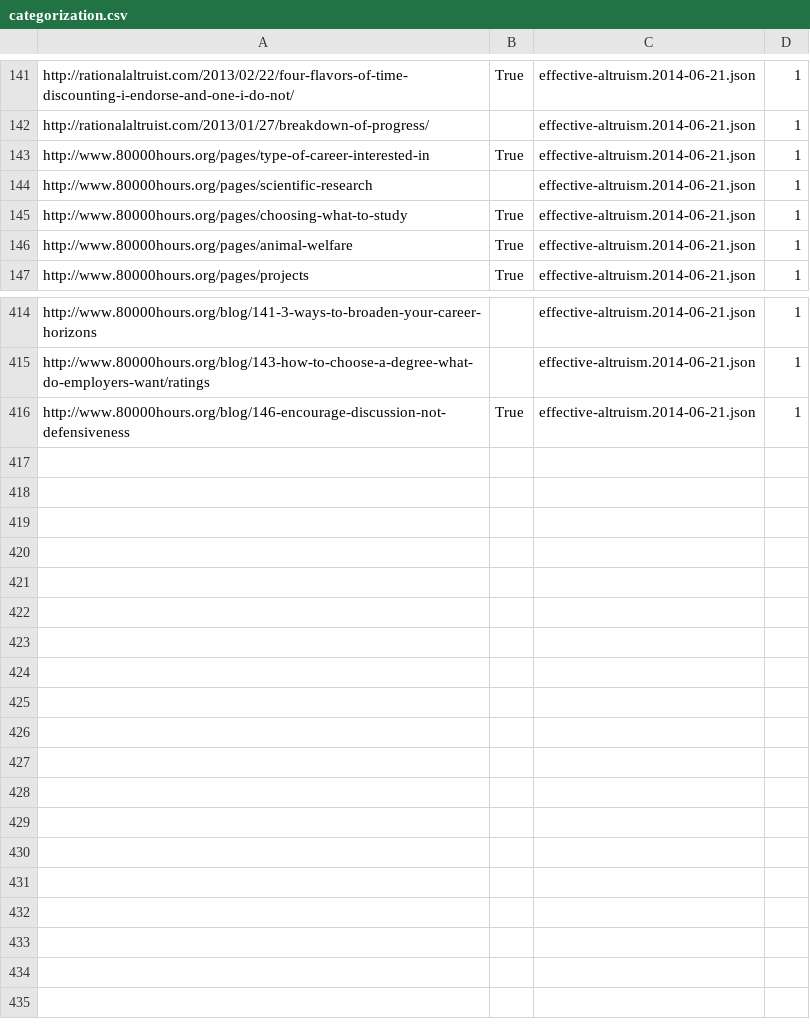
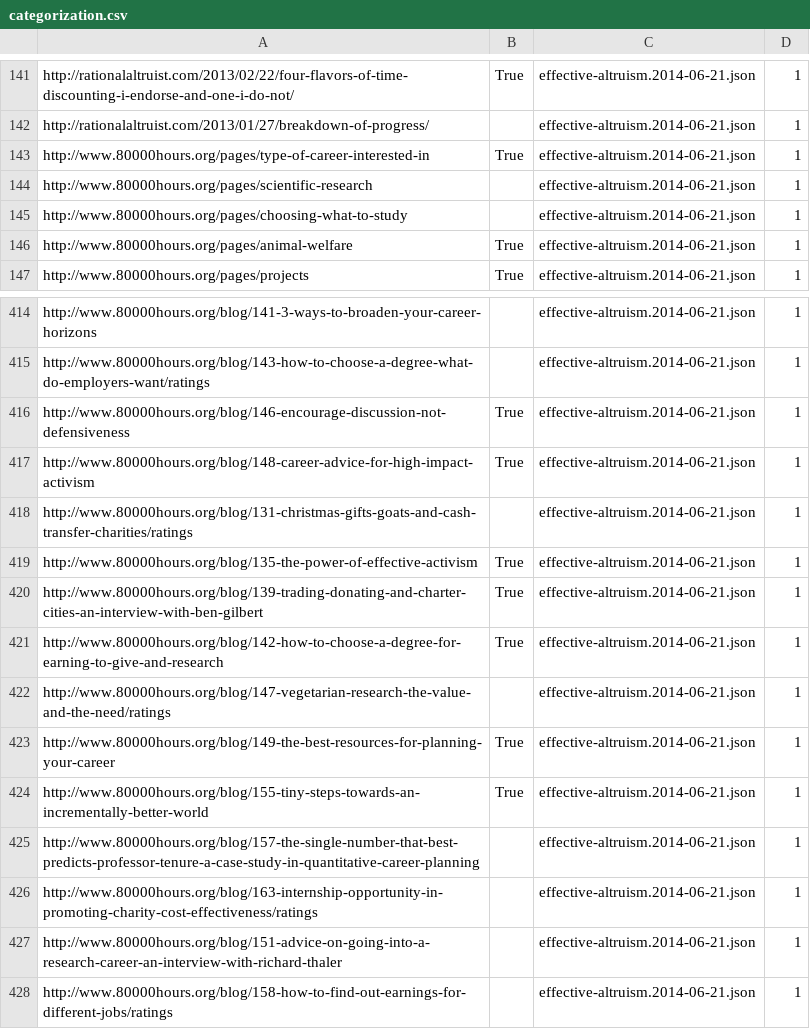
Before and after one commit to Telofy/precise-altruism, a CSV file: categorization.csv, drawn as a sheet; only a part is shown, gaps mark what is left out.

Commit message:
Classification

```diff
--- a/categorization.csv
+++ b/categorization.csv
@@ -144,3 +144,3 @@ http://www.80000hours.org/pages/type-of-career-interested-in	True	effective-altr
 http://www.80000hours.org/pages/scientific-research		effective-altruism.2014-06-21.json	1
-http://www.80000hours.org/pages/choosing-what-to-study	True	effective-altruism.2014-06-21.json	1
+http://www.80000hours.org/pages/choosing-what-to-study		effective-altruism.2014-06-21.json	1
 http://www.80000hours.org/pages/animal-welfare	True	effective-altruism.2014-06-21.json	1
@@ -416 +416,13 @@ http://www.80000hours.org/blog/143-how-to-choose-a-degree-what-do-employers-want
 http://www.80000hours.org/blog/146-encourage-discussion-not-defensiveness	True	effective-altruism.2014-06-21.json	1
+http://www.80000hours.org/blog/148-career-advice-for-high-impact-activism	True	effective-altruism.2014-06-21.json	1
+http://www.80000hours.org/blog/131-christmas-gifts-goats-and-cash-transfer-charities/ratings		effective-altruism.2014-06-21.json	1
+http://www.80000hours.org/blog/135-the-power-of-effective-activism	True	effective-altruism.2014-06-21.json	1
+http://www.80000hours.org/blog/139-trading-donating-and-charter-cities-an-interview-with-ben-gilbert	True	effective-altruism.2014-06-21.json	1
+http://www.80000hours.org/blog/142-how-to-choose-a-degree-for-earning-to-give-and-research	True	effective-altruism.2014-06-21.json	1
+http://www.80000hours.org/blog/147-vegetarian-research-the-value-and-the-need/ratings		effective-altruism.2014-06-21.json	1
+http://www.80000hours.org/blog/149-the-best-resources-for-planning-your-career	True	effective-altruism.2014-06-21.json	1
+http://www.80000hours.org/blog/155-tiny-steps-towards-an-incrementally-better-world	True	effective-altruism.2014-06-21.json	1
+http://www.80000hours.org/blog/157-the-single-number-that-best-predicts-professor-tenure-a-case-study-in-quantitative-career-planning		effective-altruism.2014-06-21.json	1
+http://www.80000hours.org/blog/163-internship-opportunity-in-promoting-charity-cost-effectiveness/ratings		effective-altruism.2014-06-21.json	1
+http://www.80000hours.org/blog/151-advice-on-going-into-a-research-career-an-interview-with-richard-thaler		effective-altruism.2014-06-21.json	1
+http://www.80000hours.org/blog/158-how-to-find-out-earnings-for-different-jobs/ratings		effective-altruism.2014-06-21.json	1
```
